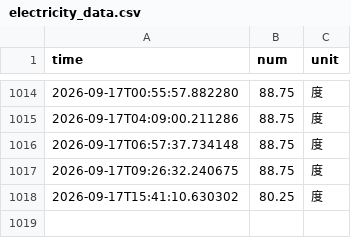
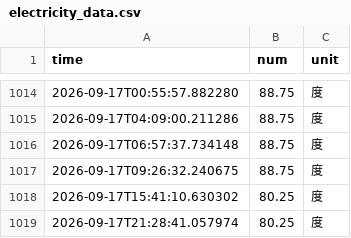
Before and after one commit to HaixLy/nju_electric_monitor, a CSV file: data/electricity_data.csv, drawn as a sheet; only a part is shown, gaps mark what is left out.

```diff
--- a/data/electricity_data.csv
+++ b/data/electricity_data.csv
@@ -1018 +1018,2 @@ time,num,unit
 2026-09-17T15:41:10.630302,80.25,度
+2026-09-17T21:28:41.057974,80.25,度
```
Also changed, not shown: 4 other files.
